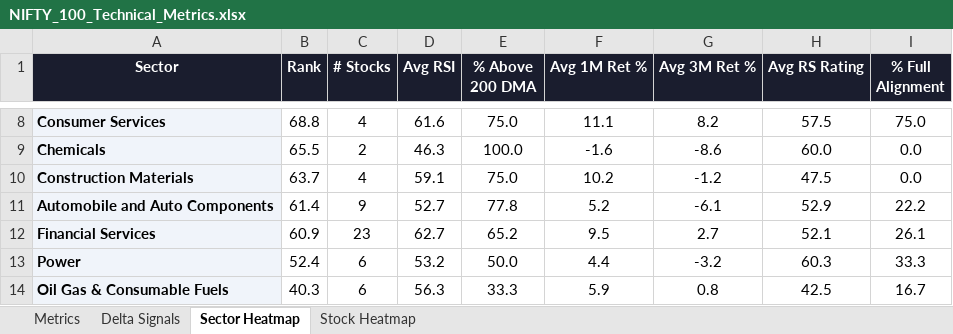
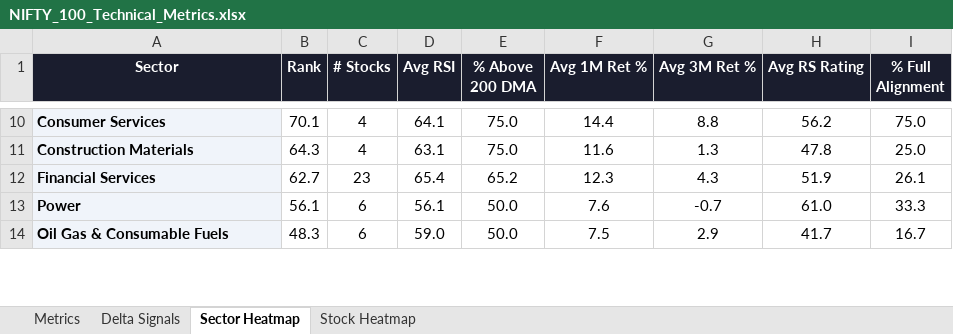
Before and after one commit to RanjitChennai/market-reports, an Excel workbook: NIFTY_100_Technical_Metrics.xlsx, sheet Sector Heatmap, drawn as a sheet; only a part is shown, gaps mark what is left out; values as stored, in another font and other column widths than the file's, no borders; conditional formats not drawn; removed rows and columns are numbered as before the commit, all else as after; the diff covers the shown part only; the diff names each change by its address in the sheet, - before the commit and + after, or states it on an @@ line.

Commit message:
Auto-update daily market report

```diff
--- a/NIFTY_100_Technical_Metrics.xlsx (sheet Sector Heatmap)
+++ b/NIFTY_100_Technical_Metrics.xlsx (sheet Sector Heatmap)
-B10 (Rank): 68.8
+B10 (Rank): 70.1
-D10 (Avg RSI): 61.6
+D10 (Avg RSI): 64.1
-F10 (Avg 1M Ret %): 11.1
+F10 (Avg 1M Ret %): 14.4
-G10 (Avg 3M Ret %): 8.2
+G10 (Avg 3M Ret %): 8.8
-H10 (Avg RS Rating): 57.5
+H10 (Avg RS Rating): 56.2
-row 9: Chemicals | 65.5 | 2 | 46.3 | 100.0 | -1.6 | -8.6 | 60.0 | 0.0
-B11 (Rank): 63.7
+B11 (Rank): 64.3
-D11 (Avg RSI): 59.1
+D11 (Avg RSI): 63.1
-F11 (Avg 1M Ret %): 10.2
+F11 (Avg 1M Ret %): 11.6
-G11 (Avg 3M Ret %): -1.2
+G11 (Avg 3M Ret %): 1.3
-H11 (Avg RS Rating): 47.5
+H11 (Avg RS Rating): 47.8
-I11 (% Full Alignment): 0.0
+I11 (% Full Alignment): 25.0
-row 11: Automobile and Auto Components | 61.4 | 9 | 52.7 | 77.8 | 5.2 | -6.1 | 52.9 | 22.2
-B12 (Rank): 60.9
+B12 (Rank): 62.7
-D12 (Avg RSI): 62.7
+D12 (Avg RSI): 65.4
-F12 (Avg 1M Ret %): 9.5
+F12 (Avg 1M Ret %): 12.3
-G12 (Avg 3M Ret %): 2.7
+G12 (Avg 3M Ret %): 4.3
-H12 (Avg RS Rating): 52.1
+H12 (Avg RS Rating): 51.9
-B13 (Rank): 52.4
+B13 (Rank): 56.1
-D13 (Avg RSI): 53.2
+D13 (Avg RSI): 56.1
-F13 (Avg 1M Ret %): 4.4
+F13 (Avg 1M Ret %): 7.6
-G13 (Avg 3M Ret %): -3.2
+G13 (Avg 3M Ret %): -0.7
-H13 (Avg RS Rating): 60.3
+H13 (Avg RS Rating): 61.0
-B14 (Rank): 40.3
+B14 (Rank): 48.3
-D14 (Avg RSI): 56.3
+D14 (Avg RSI): 59.0
-E14 (% Above 200 DMA): 33.3
+E14 (% Above 200 DMA): 50.0
-F14 (Avg 1M Ret %): 5.9
+F14 (Avg 1M Ret %): 7.5
-G14 (Avg 3M Ret %): 0.8
+G14 (Avg 3M Ret %): 2.9
-H14 (Avg RS Rating): 42.5
+H14 (Avg RS Rating): 41.7
```
Also changed, not shown: 5 added rows, 3 removed rows and 38 edited cells elsewhere in this sheet, sheet Delta Signals, sheet Metrics, sheet Stock Heatmap.
